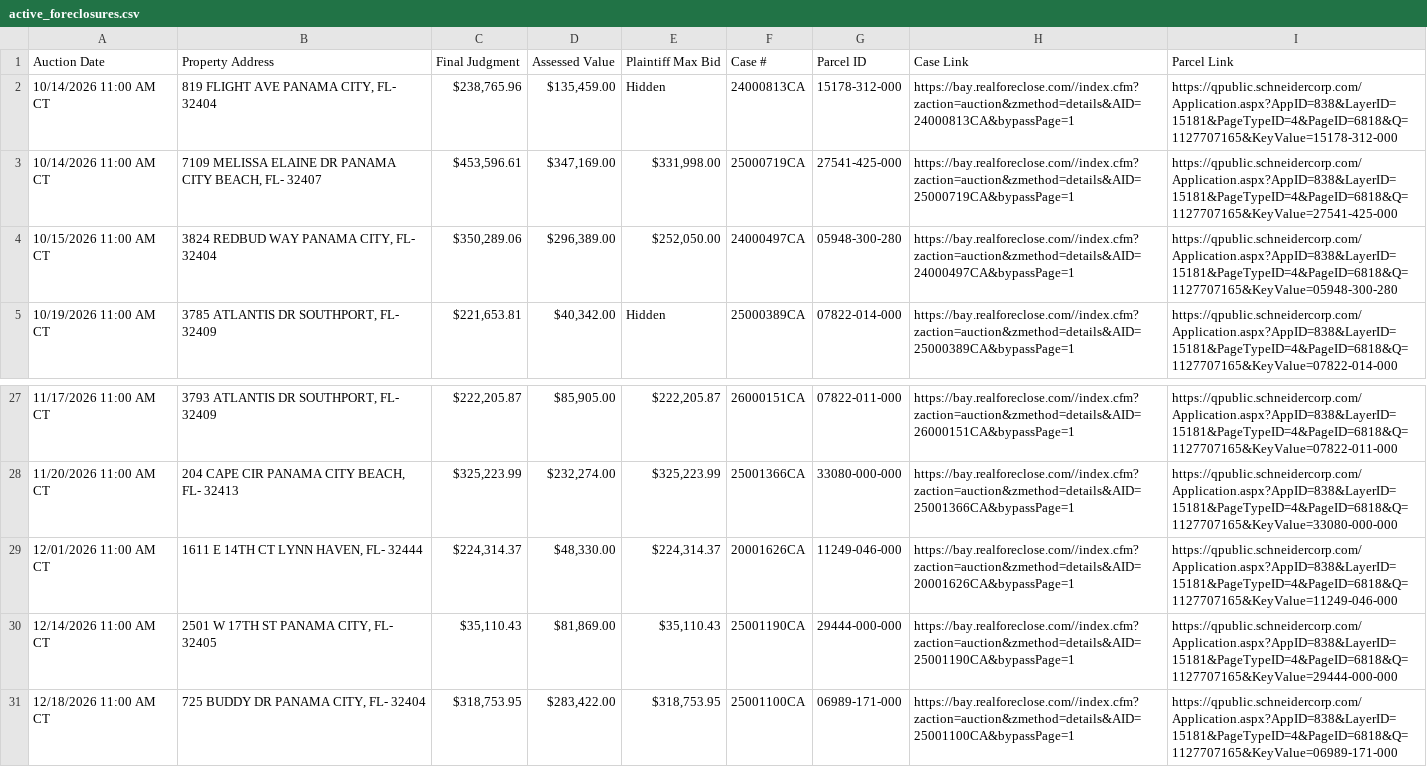
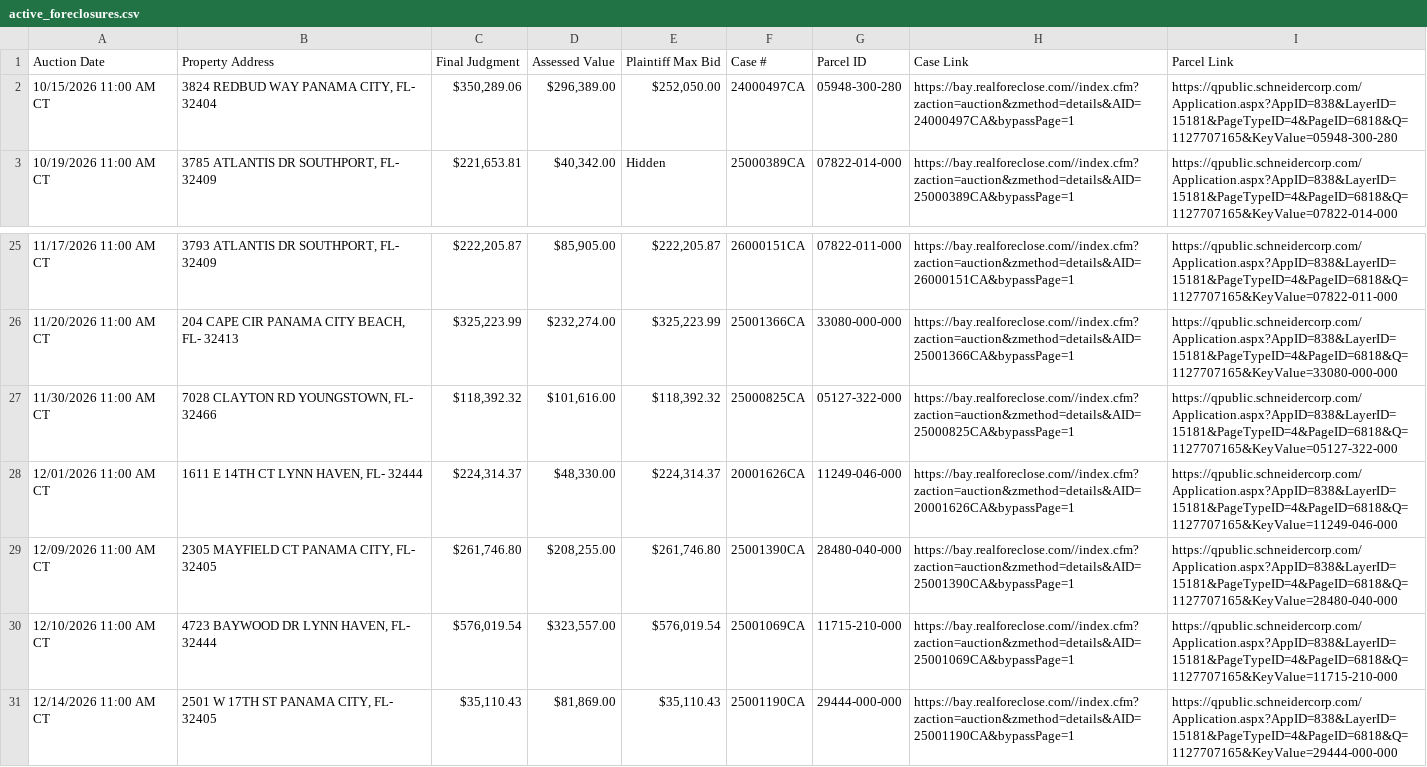
Before and after one commit to figlesias7/realforeclose-bay, a CSV file: data/active_foreclosures.csv, drawn as a sheet; only a part is shown, gaps mark what is left out; the shorter side is filled out with more unchanged rows; removed rows and columns are numbered as before the commit, all else as after; the diff names each change by its address in the sheet, - before the commit and + after, or states it on an @@ line.

```diff
--- a/data/active_foreclosures.csv
+++ b/data/active_foreclosures.csv
-row 2: 10/14/2026 11:00 AM CT | 819 FLIGHT AVE PANAMA CITY, FL- 32404 | $238,765.96 | $135,459.00 | Hidden | 24000813CA | 15178-312-000 | https://bay.realforeclose.com//index.cfm?zaction=auction&zmethod=details&AID=24000813CA&bypassPage=1 | https://qpublic.schneidercorp.com/Application.aspx?AppID=838&LayerID=15181&PageTypeID=4&PageID=6818&Q=1127707165&KeyValue=15178-312-000
-row 3: 10/14/2026 11:00 AM CT | 7109 MELISSA ELAINE DR PANAMA CITY BEACH, FL- 32407 | $453,596.61 | $347,169.00 | $331,998.00 | 25000719CA | 27541-425-000 | https://bay.realforeclose.com//index.cfm?zaction=auction&zmethod=details&AID=25000719CA&bypassPage=1 | https://qpublic.schneidercorp.com/Application.aspx?AppID=838&LayerID=15181&PageTypeID=4&PageID=6818&Q=1127707165&KeyValue=27541-425-000
+row 27: 11/30/2026 11:00 AM CT | 7028 CLAYTON RD YOUNGSTOWN, FL- 32466 | $118,392.32 | $101,616.00 | $118,392.32 | 25000825CA | 05127-322-000 | https://bay.realforeclose.com//index.cfm?zaction=auction&zmethod=details&AID=25000825CA&bypassPage=1 | https://qpublic.schneidercorp.com/Application.aspx?AppID=838&LayerID=15181&PageTypeID=4&PageID=6818&Q=1127707165&KeyValue=05127-322-000
+row 29: 12/09/2026 11:00 AM CT | 2305 MAYFIELD CT PANAMA CITY, FL- 32405 | $261,746.80 | $208,255.00 | $261,746.80 | 25001390CA | 28480-040-000 | https://bay.realforeclose.com//index.cfm?zaction=auction&zmethod=details&AID=25001390CA&bypassPage=1 | https://qpublic.schneidercorp.com/Application.aspx?AppID=838&LayerID=15181&PageTypeID=4&PageID=6818&Q=1127707165&KeyValue=28480-040-000
+row 30: 12/10/2026 11:00 AM CT | 4723 BAYWOOD DR LYNN HAVEN, FL- 32444 | $576,019.54 | $323,557.00 | $576,019.54 | 25001069CA | 11715-210-000 | https://bay.realforeclose.com//index.cfm?zaction=auction&zmethod=details&AID=25001069CA&bypassPage=1 | https://qpublic.schneidercorp.com/Application.aspx?AppID=838&LayerID=15181&PageTypeID=4&PageID=6818&Q=1127707165&KeyValue=11715-210-000
```
Also changed, not shown: data/all_seen.csv, data/event_log.csv, 3 other files.
